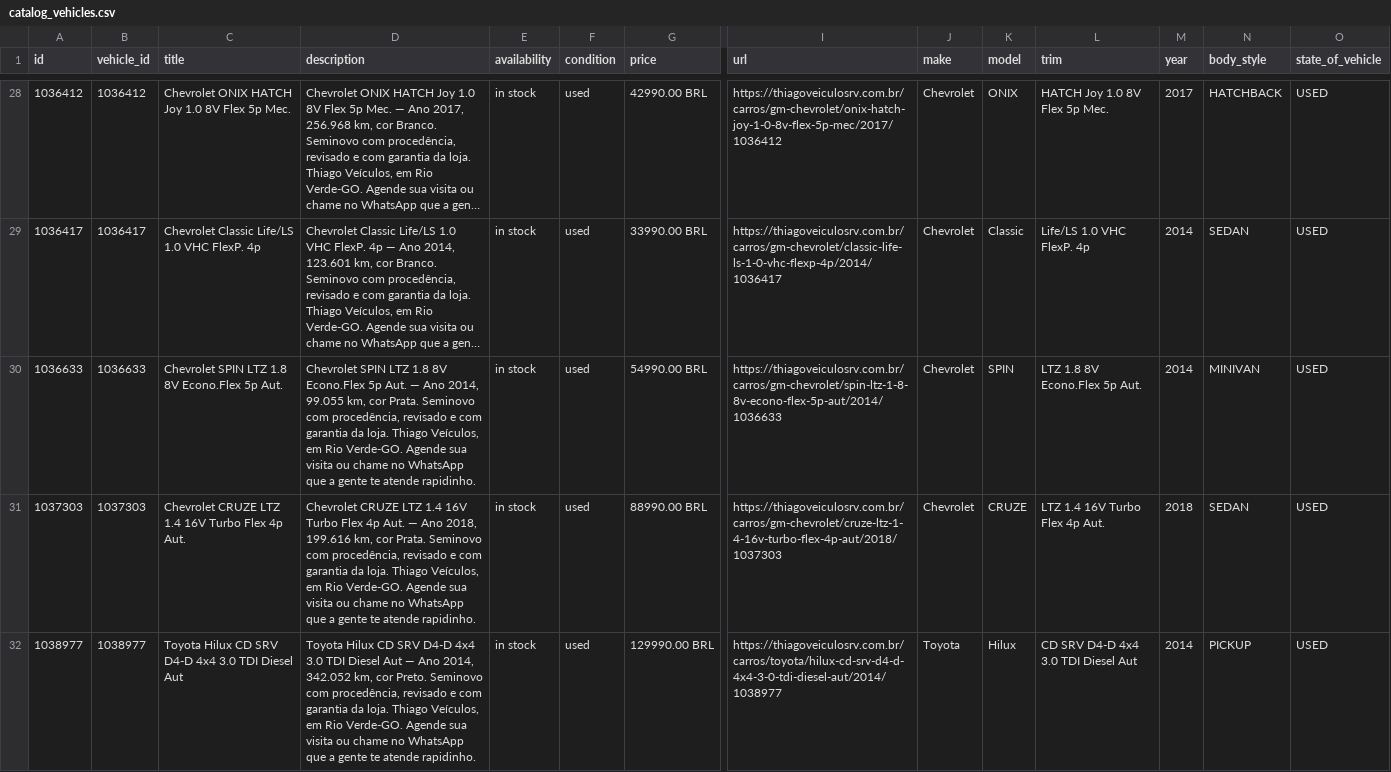
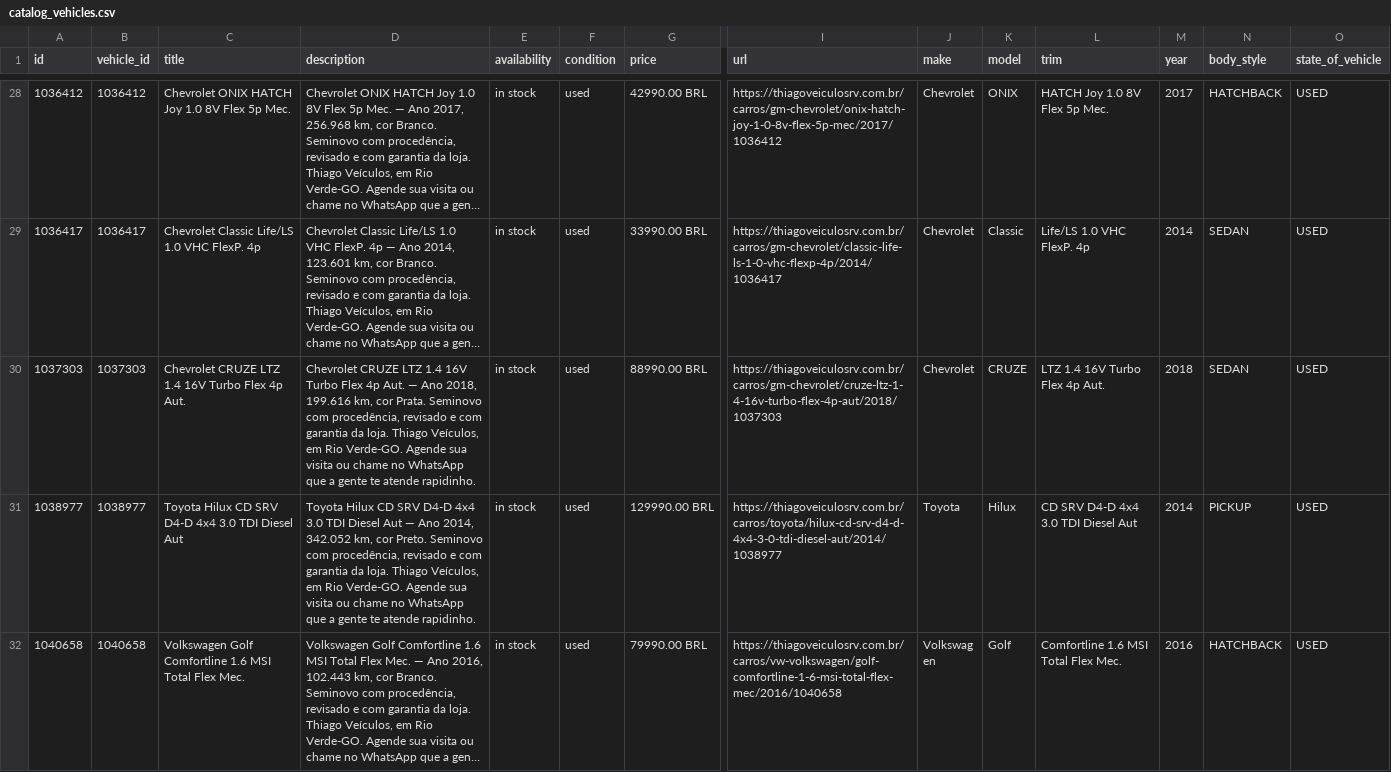
Before and after one commit to joaolucascostax/thiago2, a CSV file: docs/catalog_vehicles.csv, drawn as a sheet; only a part is shown, gaps mark what is left out; the shorter side is filled out with more unchanged rows; long unchanged cells end in …; removed rows and columns are numbered as before the commit, all else as after; rows hold the shown columns only; the diff covers the shown part only; the diff names each change by its address in the sheet, - before the commit and + after, or states it on an @@ line.

```diff
--- a/docs/catalog_vehicles.csv
+++ b/docs/catalog_vehicles.csv
-row 30: 1036633 | 1036633 | Chevrolet SPIN LTZ 1.8 8V Econo.Flex 5p Aut. | Chevrolet SPIN LTZ 1.8 8V Econo.Flex 5p Aut. — Ano 2014, 99.055 km, cor Prata. Seminovo com procedência, revisado e com garantia da loja. Thiago Veículos, em Rio Verde-GO. Agende sua visita ou chame no WhatsApp que a gente te atende rapidinho. | in stock | used | 54990.00 BRL | https://thiagoveiculosrv.com.br/carros/gm-chevrolet/spin-ltz-1-8-8v-econo-flex-5p-aut/2014/1036633 | Chevrolet | SPIN | LTZ 1.8 8V Econo.Flex 5p Aut. | 2014 | MINIVAN | USED
```
Also changed, not shown: 1 added row and 1 removed row elsewhere in this file, 2 other files.
